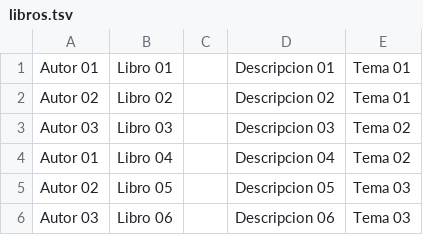
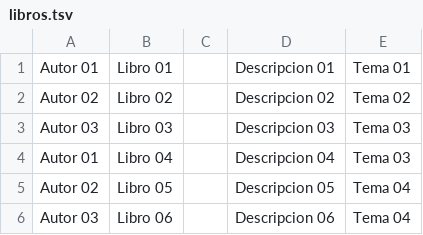
Before and after one commit to Xabierland/ADSI-Proyecto, a TSV file: artefactos/src/libros.tsv, drawn as a sheet.

```diff
--- a/artefactos/src/libros.tsv
+++ b/artefactos/src/libros.tsv
@@ -1,6 +1,6 @@
 Autor 01	Libro 01		Descripcion 01	Tema 01
-Autor 02	Libro 02		Descripcion 02	Tema 01
-Autor 03	Libro 03		Descripcion 03	Tema 02
-Autor 01	Libro 04		Descripcion 04	Tema 02
-Autor 02	Libro 05		Descripcion 05	Tema 03
-Autor 03	Libro 06		Descripcion 06	Tema 03
+Autor 02	Libro 02		Descripcion 02	Tema 02
+Autor 03	Libro 03		Descripcion 03	Tema 03
+Autor 01	Libro 04		Descripcion 04	Tema 03
+Autor 02	Libro 05		Descripcion 05	Tema 04
+Autor 03	Libro 06		Descripcion 06	Tema 04
```
Also changed, not shown: 4 other files.
